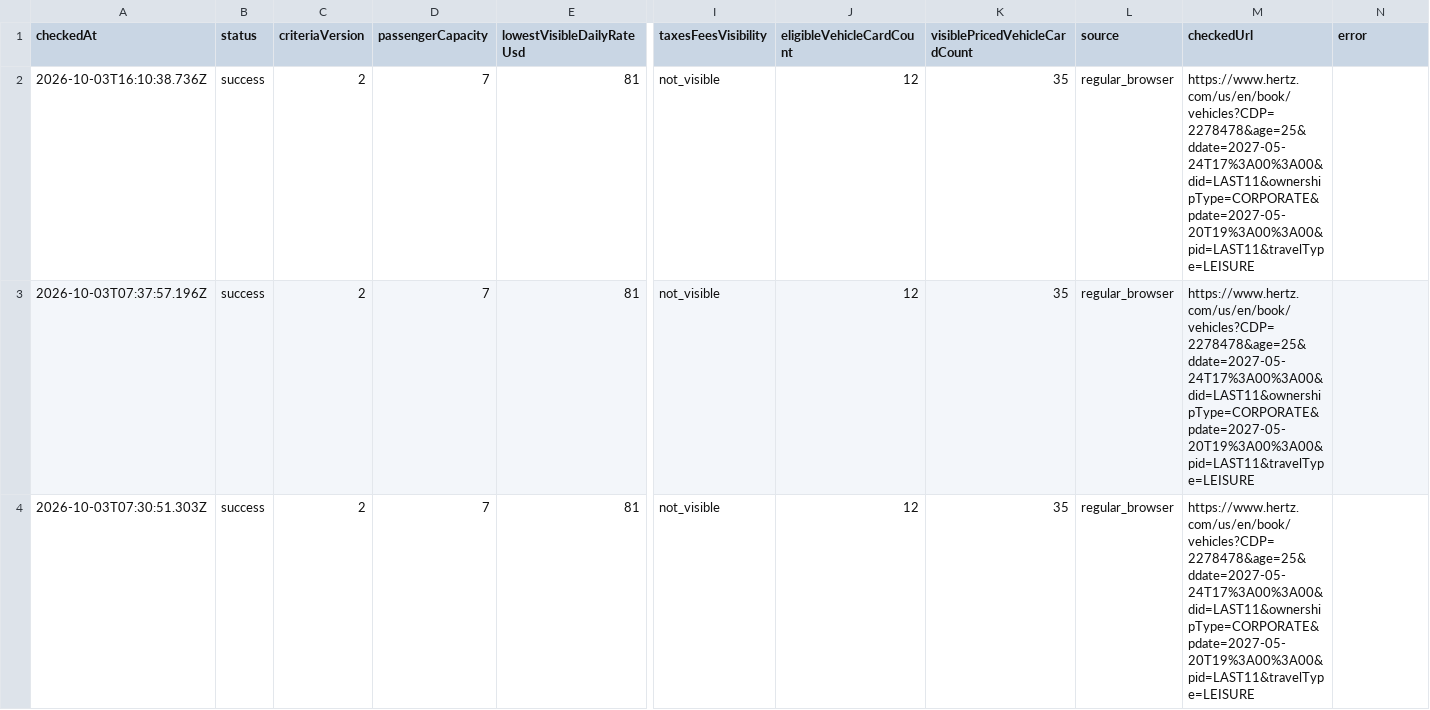
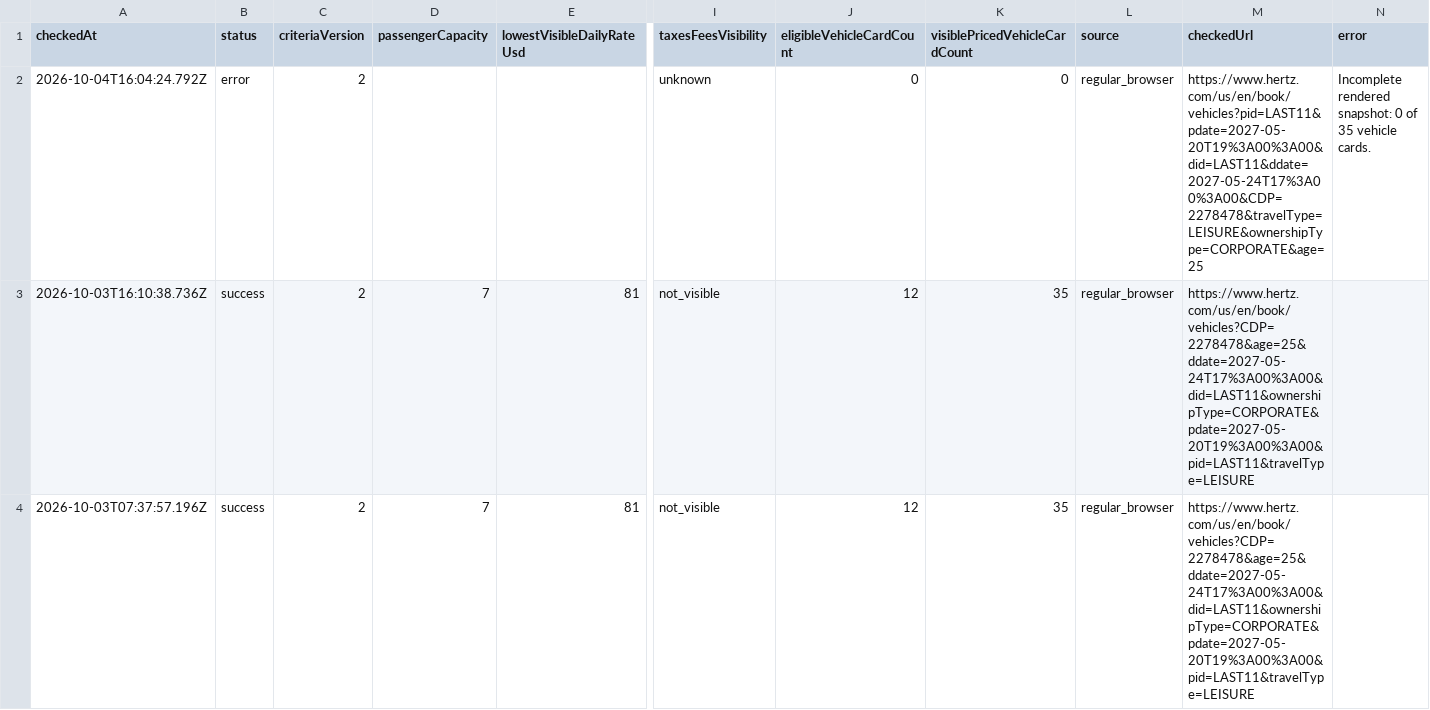
Before and after one commit to johnta2000/johnta2000.github.io, a CSV file: hertz-las-may-2027/history.csv, drawn as a sheet; only a part is shown, gaps mark what is left out; the shorter side is filled out with more unchanged rows; rows hold the shown columns only; the diff names each change by its address in the sheet, - before the commit and + after, or states it on an @@ line.

Commit message:
Record Hertz browser check 2026-10-04T16:03:01.417Z

```diff
--- a/hertz-las-may-2027/history.csv
+++ b/hertz-las-may-2027/history.csv
+row 2: 2026-10-04T16:04:24.792Z | error | 2 |  |  | unknown | 0 | 0 | regular_browser | https://www.hertz.com/us/en/book/vehicles?pid=LAST11&pdate=2027-05-20T19%3A00%3A00&did=LAST11&ddate=2027-05-24T17%3A00%3A00&CDP=2278478&travelType=LEISURE&ownershipType=CORPORATE&age=25 | Incomplete rendered snapshot: 0 of 35 vehicle cards.
```
Also changed, not shown: 2 other files.
